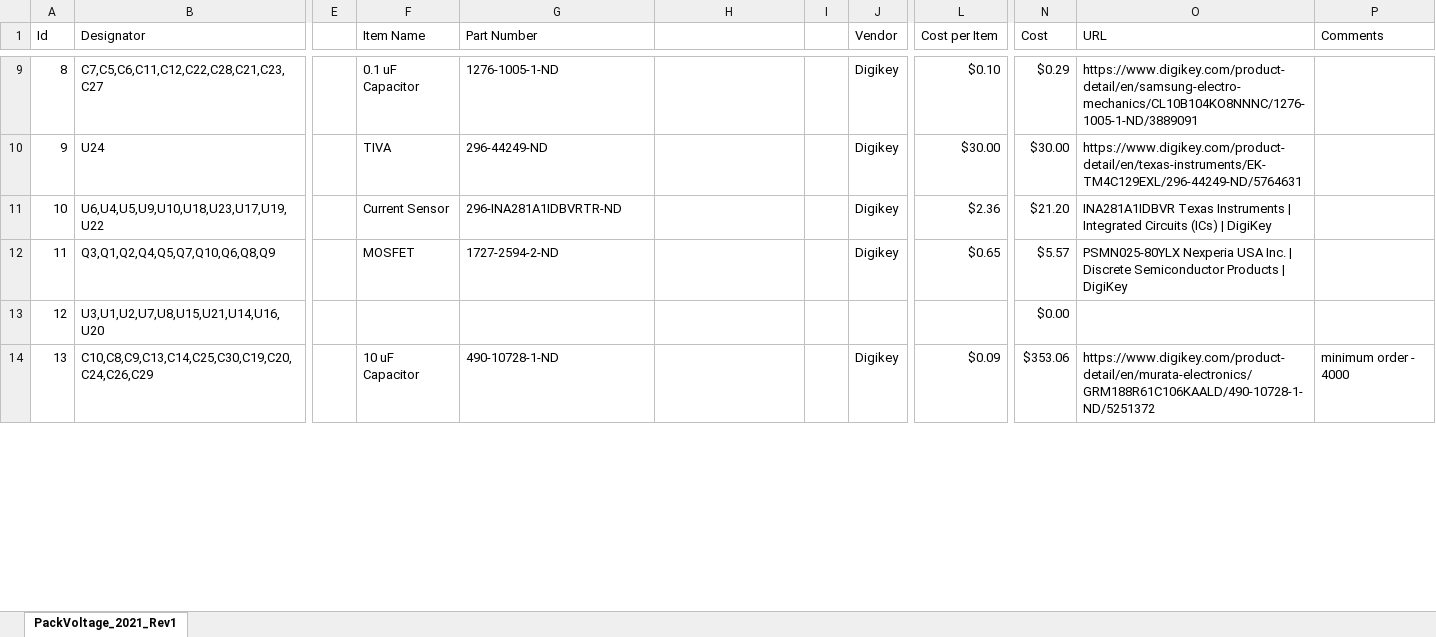
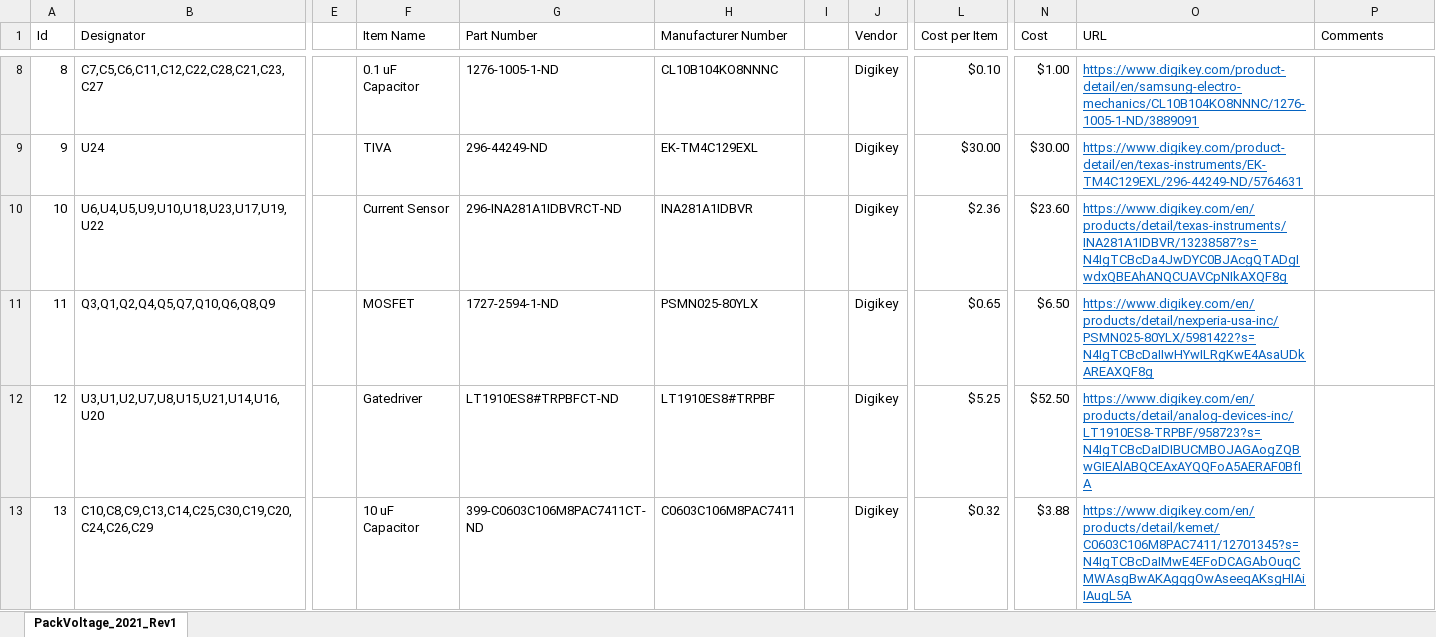
Before and after one commit to MST-MRDT/Deprecated-Power-Board, an Excel workbook: Documentation/Pack Voltage Rev 1 Full BOM.xlsx, sheet PackVoltage_2021_Rev1, drawn as a sheet; only a part is shown, gaps mark what is left out; values as stored, in another font and other column widths than the file's, no borders; addresses are those after the commit; the diff covers the shown part only; the diff names each change by its address in the sheet, - before the commit and + after, or states it on an @@ line.

```diff
--- a/Documentation/Pack Voltage Rev 1 Full BOM.xlsx (sheet PackVoltage_2021_Rev1)
+++ b/Documentation/Pack Voltage Rev 1 Full BOM.xlsx (sheet PackVoltage_2021_Rev1)
-H1: (empty)
+H1: Manufacturer Number
-H8 (Manufacturer Number): (empty)
+H8 (Manufacturer Number): CL10B104KO8NNNC
-N8 (Cost): $0.29
+N8 (Cost): $1.00
@@ O8:O11 underline: off → on, text colour: black → #0563C1 @@
-H9 (Manufacturer Number): (empty)
+H9 (Manufacturer Number): EK-TM4C129EXL
-G10 (Part Number): 296-INA281A1IDBVRTR-ND
+G10 (Part Number): 296-INA281A1IDBVRCT-ND
-H10 (Manufacturer Number): (empty)
+H10 (Manufacturer Number): INA281A1IDBVR
-N10 (Cost): $21.20
+N10 (Cost): $23.60
-O10 (URL): INA281A1IDBVR Texas Instruments | Integrated Circuits (ICs) | DigiKey
+O10 (URL): https://www.digikey.com/en/products/detail/texas-instruments/INA281A1IDBVR/13238587?s=N4IgTCBcDa4JwDYC0BJAcgQTADgIwdxQBEAhANQCUAVCpNIkAXQF8g
-G11 (Part Number): 1727-2594-2-ND
+G11 (Part Number): 1727-2594-1-ND
-H11 (Manufacturer Number): (empty)
+H11 (Manufacturer Number): PSMN025-80YLX
-N11 (Cost): $5.57
+N11 (Cost): $6.50
-O11 (URL): PSMN025-80YLX Nexperia USA Inc. | Discrete Semiconductor Products | DigiKey
+O11 (URL): https://www.digikey.com/en/products/detail/nexperia-usa-inc/PSMN025-80YLX/5981422?s=N4IgTCBcDaIIwHYwILRgKwE4AsaUDkAREAXQF8g
-F12 (Item Name): (empty)
+F12 (Item Name): Gatedriver
-G12 (Part Number): (empty)
+G12 (Part Number): LT1910ES8#TRPBFCT-ND
-H12 (Manufacturer Number): (empty)
+H12 (Manufacturer Number): LT1910ES8#TRPBF
-J12 (Vendor): (empty)
+J12 (Vendor): Digikey
-L12 (Cost per Item): (empty)
+L12 (Cost per Item): $5.25
-N12 (Cost): $0.00
+N12 (Cost): $52.50
-O12 (URL): (empty)
+O12 (URL): https://www.digikey.com/en/products/detail/analog-devices-inc/LT1910ES8-TRPBF/958723?s=N4IgTCBcDaIDIBUCMBOJAGAogZQBwGIEAlABQCEAxAYQQFoA5AERAF0BfIA
-G13 (Part Number): 490-10728-1-ND
+G13 (Part Number): 399-C0603C106M8PAC7411CT-ND
-H13 (Manufacturer Number): (empty)
+H13 (Manufacturer Number): C0603C106M8PAC7411
-L13 (Cost per Item): $0.09
+L13 (Cost per Item): $0.32
-N13 (Cost): $353.06
+N13 (Cost): $3.88
-O13 (URL): https://www.digikey.com/product-detail/en/murata-electronics/GRM188R61C106KAALD/490-10728-1-ND/5251372
+O13 (URL): https://www.digikey.com/en/products/detail/kemet/C0603C106M8PAC7411/12701345?s=N4IgTCBcDaIMwE4EFoDCAGAbOuqCMWAsgBwAKAgqgOwAseeqAKsgHIAiIAugL5A
@@ O13 underline: off → on, text colour: black → #0563C1 @@
-P13 (Comments): minimum order - 4000
+P13 (Comments): (empty)
```
Also changed, not shown: 2 added rows, 11 removed rows, 152 edited cells and cell formats elsewhere in this sheet, formulas that keep their value, 1 other file.
